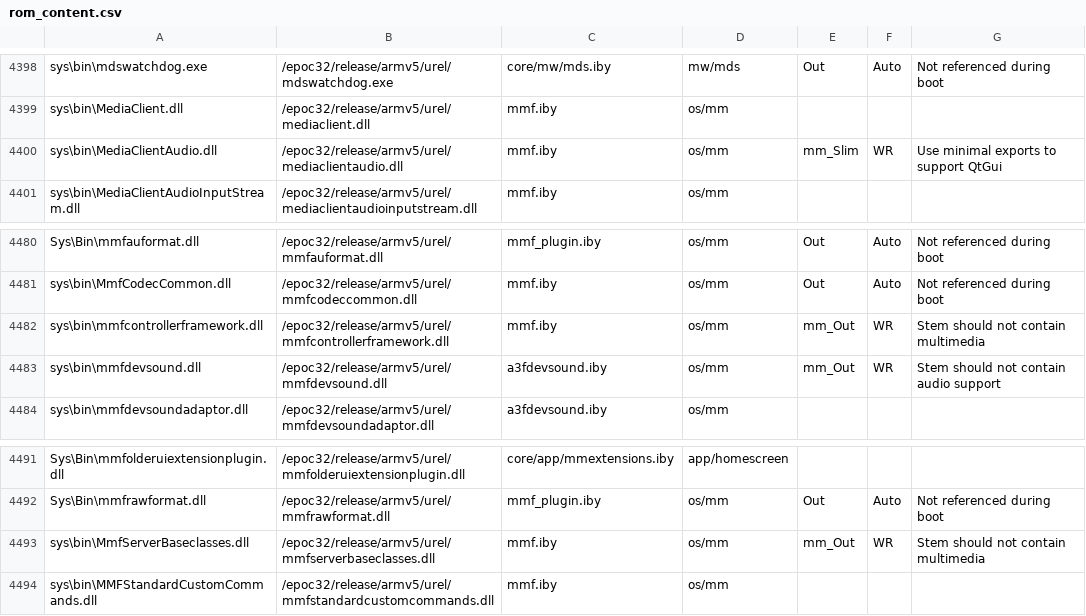
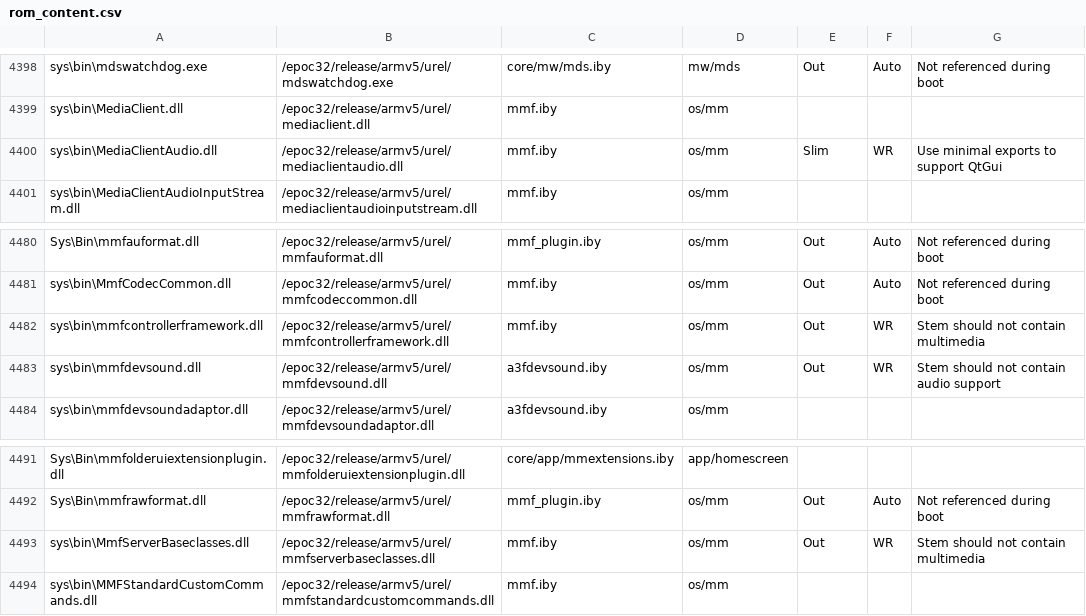
Before and after one commit to SymbianSource/oss.FCL.sf.incubator.stemkit, a CSV file: syborg_stem/rom_content.csv, drawn as a sheet; only a part is shown, gaps mark what is left out.

Commit message:
Update stem_rom.oby and rom_content.csv to remove multimedia Also removed spurious Phonebook2_reg.rsc file which causes PhoneBook to appear in the matrix menu

```diff
--- a/syborg_stem/rom_content.csv
+++ b/syborg_stem/rom_content.csv
@@ -4399,3 +4399,3 @@ sys\bin\mdswatchdog.exe,/epoc32/release/armv5/urel/mdswatchdog.exe,core/mw/mds.i
 sys\bin\MediaClient.dll,/epoc32/release/armv5/urel/mediaclient.dll,mmf.iby,os/mm,,,
-sys\bin\MediaClientAudio.dll,/epoc32/release/armv5/urel/mediaclientaudio.dll,mmf.iby,os/mm,mm_Slim,WR,Use minimal exports to support QtGui
+sys\bin\MediaClientAudio.dll,/epoc32/release/armv5/urel/mediaclientaudio.dll,mmf.iby,os/mm,Slim,WR,Use minimal exports to support QtGui
 sys\bin\MediaClientAudioInputStream.dll,/epoc32/release/armv5/urel/mediaclientaudioinputstream.dll,mmf.iby,os/mm,,,
@@ -4481,4 +4481,4 @@ Sys\Bin\mmfauformat.dll,/epoc32/release/armv5/urel/mmfauformat.dll,mmf_plugin.ib
 sys\bin\MmfCodecCommon.dll,/epoc32/release/armv5/urel/mmfcodeccommon.dll,mmf.iby,os/mm,Out,Auto,Not referenced during boot
-sys\bin\mmfcontrollerframework.dll,/epoc32/release/armv5/urel/mmfcontrollerframework.dll,mmf.iby,os/mm,mm_Out,WR,Stem should not contain multimedia
-sys\bin\mmfdevsound.dll,/epoc32/release/armv5/urel/mmfdevsound.dll,a3fdevsound.iby,os/mm,mm_Out,WR,Stem should not contain audio support
+sys\bin\mmfcontrollerframework.dll,/epoc32/release/armv5/urel/mmfcontrollerframework.dll,mmf.iby,os/mm,Out,WR,Stem should not contain multimedia
+sys\bin\mmfdevsound.dll,/epoc32/release/armv5/urel/mmfdevsound.dll,a3fdevsound.iby,os/mm,Out,WR,Stem should not contain audio support
 sys\bin\mmfdevsoundadaptor.dll,/epoc32/release/armv5/urel/mmfdevsoundadaptor.dll,a3fdevsound.iby,os/mm,,,
@@ -4492,3 +4492,3 @@ Sys\Bin\mmfolderuiextensionplugin.dll,/epoc32/release/armv5/urel/mmfolderuiexten
 Sys\Bin\mmfrawformat.dll,/epoc32/release/armv5/urel/mmfrawformat.dll,mmf_plugin.iby,os/mm,Out,Auto,Not referenced during boot
-sys\bin\MmfServerBaseclasses.dll,/epoc32/release/armv5/urel/mmfserverbaseclasses.dll,mmf.iby,os/mm,mm_Out,WR,Stem should not contain multimedia
+sys\bin\MmfServerBaseclasses.dll,/epoc32/release/armv5/urel/mmfserverbaseclasses.dll,mmf.iby,os/mm,Out,WR,Stem should not contain multimedia
 sys\bin\MMFStandardCustomCommands.dll,/epoc32/release/armv5/urel/mmfstandardcustomcommands.dll,mmf.iby,os/mm,,,
```
Also changed, not shown: 1 other file.
